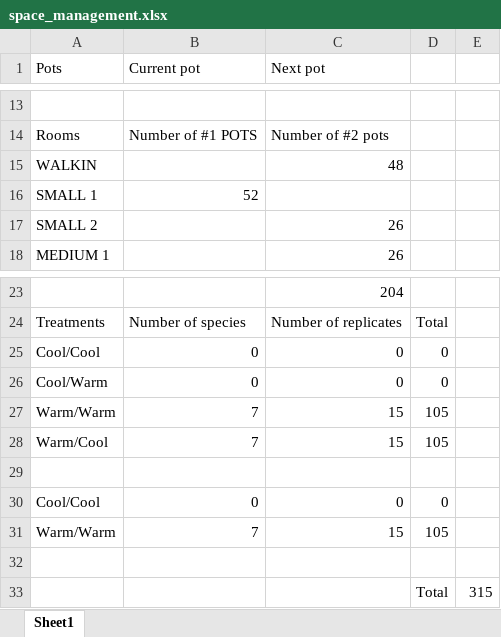
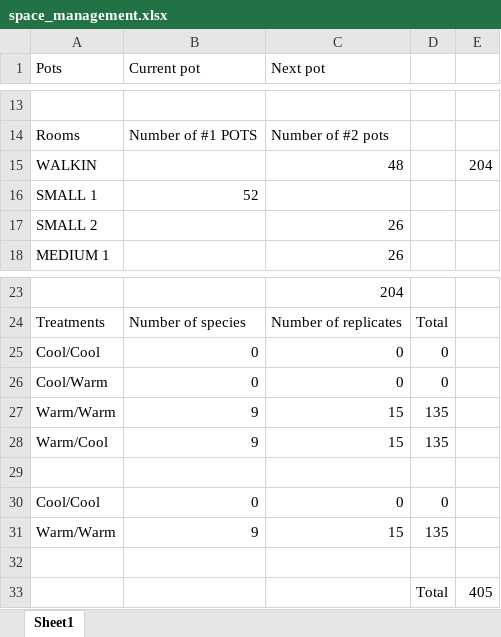
Before and after one commit to christophe-rd/fuelinex, an Excel workbook: planning/space_management.xlsx, sheet Sheet1, drawn as a sheet; only a part is shown, gaps mark what is left out; values as stored, in another font and other column widths than the file's, no borders; the diff names each change by its address in the sheet, - before the commit and + after, or states it on an @@ line.

```diff
--- a/planning/space_management.xlsx (sheet Sheet1)
+++ b/planning/space_management.xlsx (sheet Sheet1)
-E15: (empty)
+E15: 204
-B27:B28 (Current pot): 7
+B27:B28 (Current pot): 9
-D27:D28: 105
+D27:D28: 135
-B31 (Current pot): 7
+B31 (Current pot): 9
-D31: 105
+D31: 135
-E33: 315
+E33: 405
```
Also changed, not shown: planning/pheno_monitoring/pheno_monitoring.xlsx, planning/tags/tablepasted.xlsx, 14 other files.
